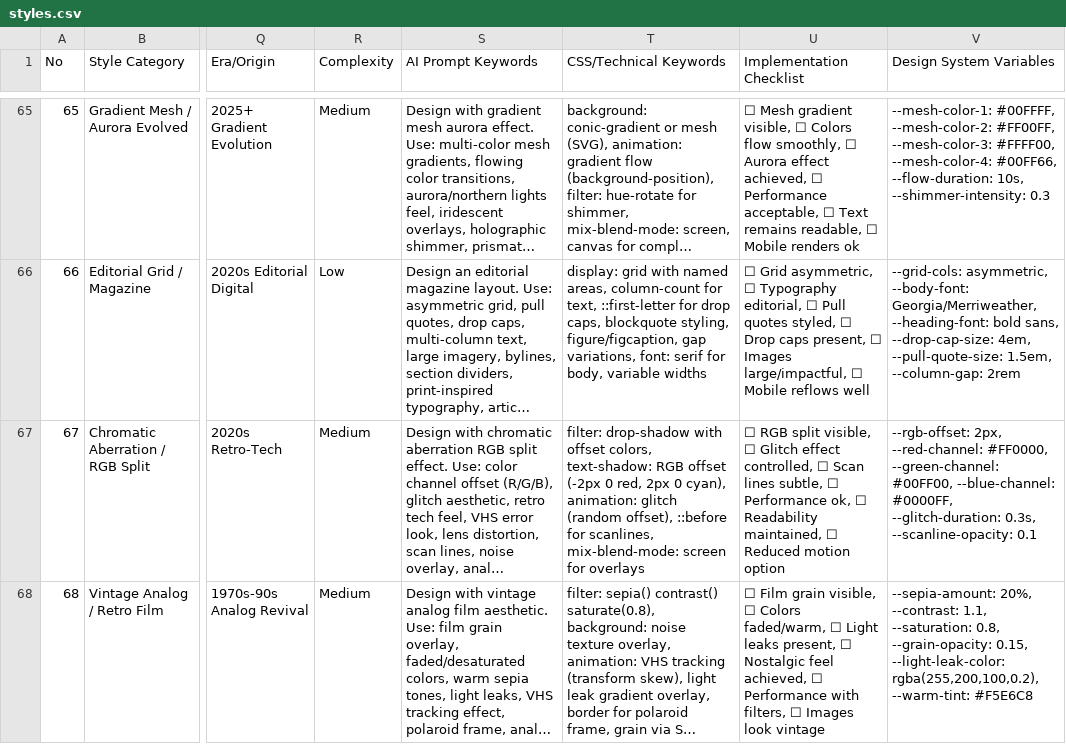
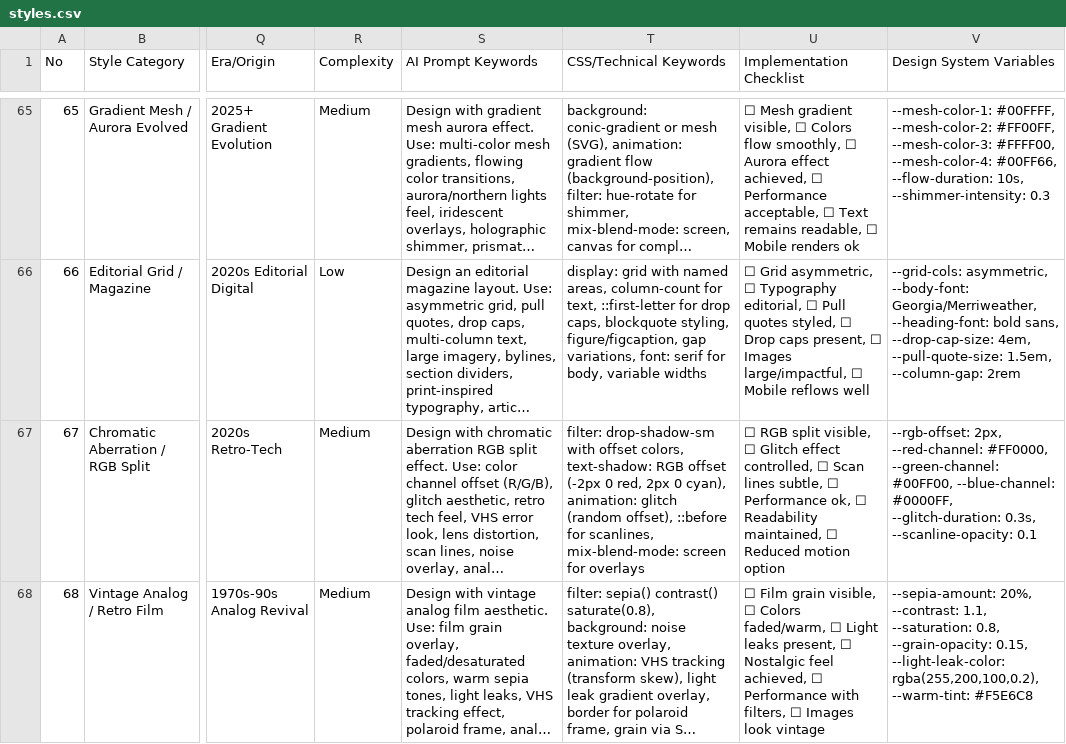
Before and after one commit to tktcorporation/food-shop-search, a CSV file: .claude/skills/ui-ux-pro-max/data/styles.csv, drawn as a sheet; only a part is shown, gaps mark what is left out; long unchanged cells end in …; the diff covers the shown part only; the diff names each change by its address in the sheet, - before the commit and + after, or states it on an @@ line.

```diff
--- a/.claude/skills/ui-ux-pro-max/data/styles.csv
+++ b/.claude/skills/ui-ux-pro-max/data/styles.csv
-T67 (CSS/Technical Keywords): filter: drop-shadow with offset…
+T67 (CSS/Technical Keywords): filter: drop-shadow-sm with offset…
```
Also changed, not shown: 8 edited cells elsewhere in this file, .claude/skills/ui-ux-pro-max/data/stacks/nuxt-ui.csv, .claude/skills/ui-ux-pro-max/data/web-interface.csv, 13 other files.
